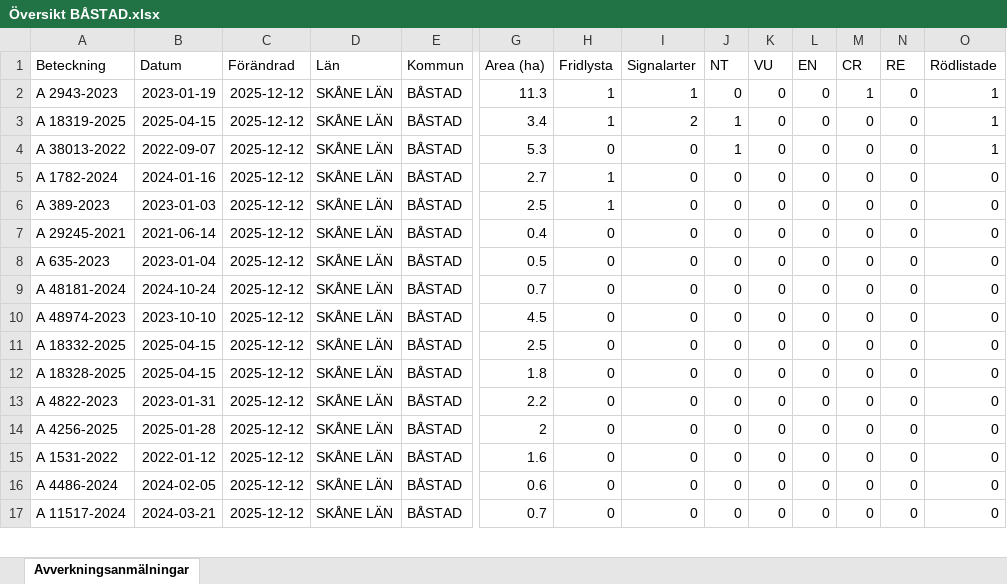
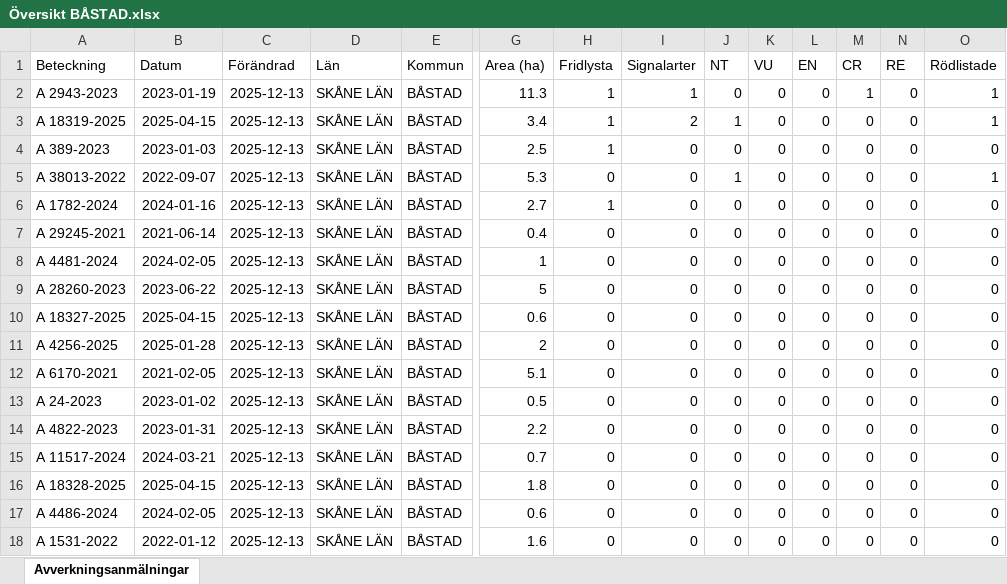
Before and after one commit to klasma/Logging_1278, an Excel workbook: Översikt BÅSTAD.xlsx, sheet Avverkningsanmälningar, drawn as a sheet; only a part is shown, gaps mark what is left out; values as stored, in another font and other column widths than the file's, no borders; removed rows and columns are numbered as before the commit, all else as after; rows hold the shown columns only; the diff covers the shown part only; the diff names each change by its address in the sheet, - before the commit and + after, or states it on an @@ line.

```diff
--- a/Översikt BÅSTAD.xlsx (sheet Avverkningsanmälningar)
+++ b/Översikt BÅSTAD.xlsx (sheet Avverkningsanmälningar)
-C2:C3 (Förändrad): 2025-12-12
+C2:C3 (Förändrad): 2025-12-13
+row 4: A 389-2023 | 2023-01-03 | 2025-12-13 | SKÅNE LÄN | BÅSTAD | 2.5 | 1 | 0 | 0 | 0 | 0 | 0 | 0 | 0
-C5:C6 (Förändrad): 2025-12-12
+C5:C6 (Förändrad): 2025-12-13
-row 6: A 389-2023 | 2023-01-03 | 2025-12-12 | SKÅNE LÄN | BÅSTAD | 2.5 | 1 | 0 | 0 | 0 | 0 | 0 | 0 | 0
-C7 (Förändrad): 2025-12-12
+C7 (Förändrad): 2025-12-13
+row 8: A 4481-2024 | 2024-02-05 | 2025-12-13 | SKÅNE LÄN | BÅSTAD | 1 | 0 | 0 | 0 | 0 | 0 | 0 | 0 | 0
-A9 (Beteckning): A 635-2023
+A9 (Beteckning): A 28260-2023
-B9 (Datum): 2023-01-04
+B9 (Datum): 2023-06-22
-C9:C18 (Förändrad): 2025-12-12
+C9:C18 (Förändrad): 2025-12-13
-G9 (Area (ha)): 0.5
+G9 (Area (ha)): 5
-A10 (Beteckning): A 48181-2024
+A10 (Beteckning): A 18327-2025
-B10 (Datum): 2024-10-24
+B10 (Datum): 2025-04-15
-G10 (Area (ha)): 0.7
+G10 (Area (ha)): 0.6
-A11 (Beteckning): A 48974-2023
+A11 (Beteckning): A 4256-2025
-B11 (Datum): 2023-10-10
+B11 (Datum): 2025-01-28
-G11 (Area (ha)): 4.5
+G11 (Area (ha)): 2
-A12 (Beteckning): A 18332-2025
+A12 (Beteckning): A 6170-2021
-B12 (Datum): 2025-04-15
+B12 (Datum): 2021-02-05
-G12 (Area (ha)): 2.5
+G12 (Area (ha)): 5.1
-A13 (Beteckning): A 18328-2025
+A13 (Beteckning): A 24-2023
-B13 (Datum): 2025-04-15
+B13 (Datum): 2023-01-02
-G13 (Area (ha)): 1.8
+G13 (Area (ha)): 0.5
-A15 (Beteckning): A 4256-2025
+A15 (Beteckning): A 11517-2024
-B15 (Datum): 2025-01-28
+B15 (Datum): 2024-03-21
-G15 (Area (ha)): 2
+G15 (Area (ha)): 0.7
-A16 (Beteckning): A 1531-2022
+A16 (Beteckning): A 18328-2025
-B16 (Datum): 2022-01-12
+B16 (Datum): 2025-04-15
-G16 (Area (ha)): 1.6
+G16 (Area (ha)): 1.8
-A18 (Beteckning): A 11517-2024
+A18 (Beteckning): A 1531-2022
-B18 (Datum): 2024-03-21
+B18 (Datum): 2022-01-12
-G18 (Area (ha)): 0.7
+G18 (Area (ha)): 1.6
```
Also changed, not shown: 2 added rows, 3 removed rows and 35 edited cells elsewhere in this sheet, artfynd/A 1782-2024 artfynd.xlsx, artfynd/A 18319-2025 artfynd.xlsx, 24 other files.
